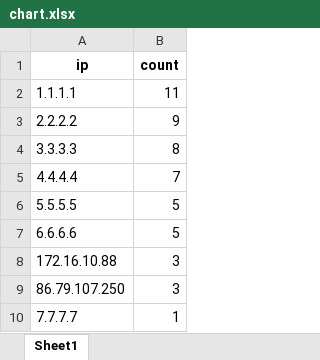
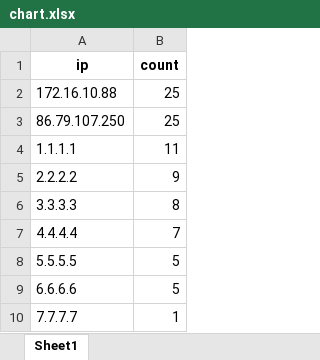
Before and after one commit to CattyTN/FMS_monitor_virus_autocheck, an Excel workbook: chart.xlsx, sheet Sheet1, drawn as a sheet; values as stored, in another font and other column widths than the file's, no borders; removed rows and columns are numbered as before the commit, all else as after; the diff names each change by its address in the sheet, - before the commit and + after, or states it on an @@ line.

```diff
--- a/chart.xlsx (sheet Sheet1)
+++ b/chart.xlsx (sheet Sheet1)
+row 2: 172.16.10.88 | 25
+row 3: 86.79.107.250 | 25
-row 8: 172.16.10.88 | 3
-row 9: 86.79.107.250 | 3
```
Also changed, not shown: parameter.xlsx, 3 other files.
